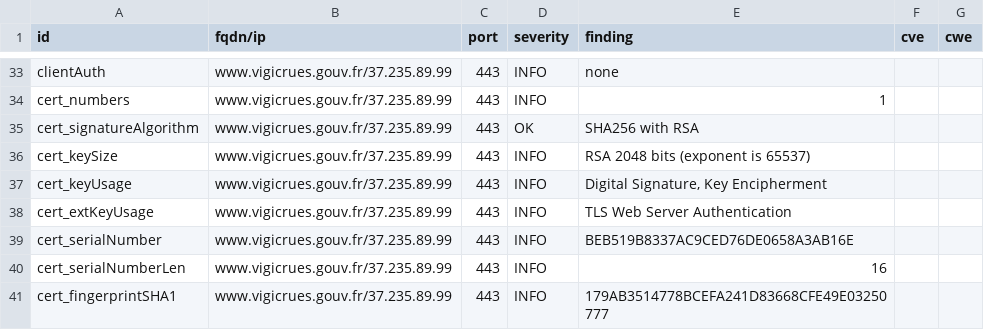
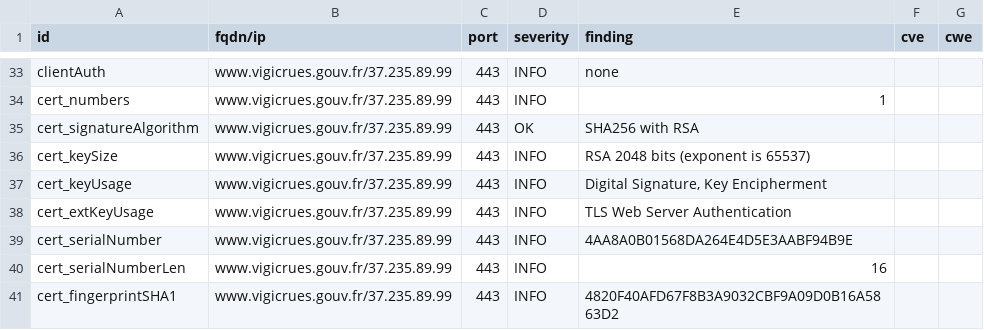
Before and after one commit to GKO-org/dashlordPrd10, a CSV file: results/aHR0cHM6Ly93d3cudmlnaWNydWVzLmdvdXYuZnI=/testssl.csv, drawn as a sheet; only a part is shown, gaps mark what is left out; the diff covers the shown part only.

```diff
--- a/results/aHR0cHM6Ly93d3cudmlnaWNydWVzLmdvdXYuZnI=/testssl.csv
+++ b/results/aHR0cHM6Ly93d3cudmlnaWNydWVzLmdvdXYuZnI=/testssl.csv
@@ -38,4 +38,4 @@
 "cert_extKeyUsage","www.vigicrues.gouv.fr/37.235.89.99","443","INFO","TLS Web Server Authentication","",""
-"cert_serialNumber","www.vigicrues.gouv.fr/37.235.89.99","443","INFO","BEB519B8337AC9CED76DE0658A3AB16E","",""
+"cert_serialNumber","www.vigicrues.gouv.fr/37.235.89.99","443","INFO","4AA8A0B01568DA264E4D5E3AABF94B9E","",""
 "cert_serialNumberLen","www.vigicrues.gouv.fr/37.235.89.99","443","INFO","16","",""
-"cert_fingerprintSHA1","www.vigicrues.gouv.fr/37.235.89.99","443","INFO","179AB3514778BCEFA241D83668CFE49E03250777","",""
+"cert_fingerprintSHA1","www.vigicrues.gouv.fr/37.235.89.99","443","INFO","4820F40AFD67F8B3A9032CBF9A09D0B16A5863D2","",""
```
Also changed, not shown: 11 edited cells elsewhere in this file, 9 other files.
